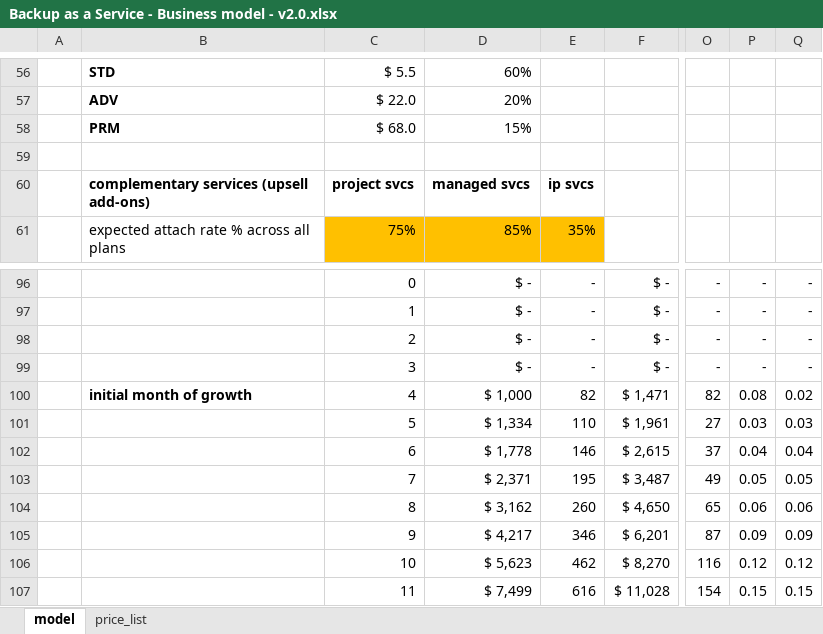
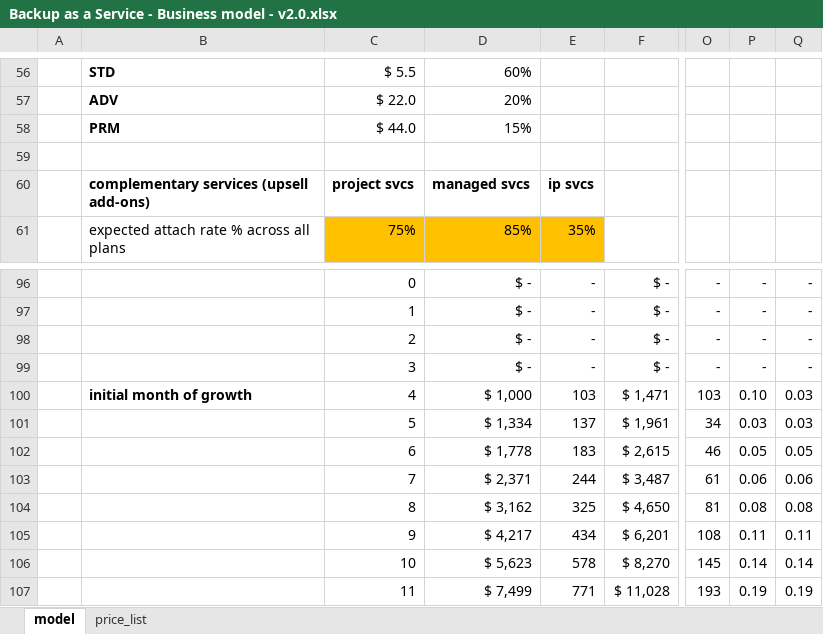
Before and after one commit to jogule/hmsp-offers-latam, an Excel workbook: Backup as a Service - Business model - v2.0.xlsx, sheet model, drawn as a sheet; only a part is shown, gaps mark what is left out; values as stored, in another font and other column widths than the file's, no borders; charts and pictures not drawn; the diff covers the shown part only; the diff names each change by its address in the sheet, - before the commit and + after, or states it on an @@ line.

```diff
--- a/Backup as a Service - Business model - v2.0.xlsx (sheet model)
+++ b/Backup as a Service - Business model - v2.0.xlsx (sheet model)
-C58: $ 68.0
+C58: $ 44.0
-E100: 82
+E100: 103
-O100: 82
+O100: 103
-P100: 0.08
+P100: 0.10
-Q100: 0.02
+Q100: 0.03
-E101: 110
+E101: 137
-O101: 27
+O101: 34
-E102: 146
+E102: 183
-O102: 37
+O102: 46
-P102: 0.04
+P102: 0.05
-Q102: 0.04
+Q102: 0.05
-E103: 195
+E103: 244
-O103: 49
+O103: 61
-P103: 0.05
+P103: 0.06
-Q103: 0.05
+Q103: 0.06
-E104: 260
+E104: 325
-O104: 65
+O104: 81
-P104: 0.06
+P104: 0.08
-Q104: 0.06
+Q104: 0.08
-E105: 346
+E105: 434
-O105: 87
+O105: 108
-P105: 0.09
+P105: 0.11
-Q105: 0.09
+Q105: 0.11
-E106: 462
+E106: 578
-O106: 116
+O106: 145
-P106: 0.12
+P106: 0.14
-Q106: 0.12
+Q106: 0.14
-E107: 616
+E107: 771
-O107: 154
+O107: 193
-P107: 0.15
+P107: 0.19
-Q107: 0.15
+Q107: 0.19
```
Also changed, not shown: 4 added rows, 4 removed rows and 16 edited cells elsewhere in this sheet, charts or pictures, Disaster Recovery as a Service - Business model - v1.0.xlsx, 2 other files.
